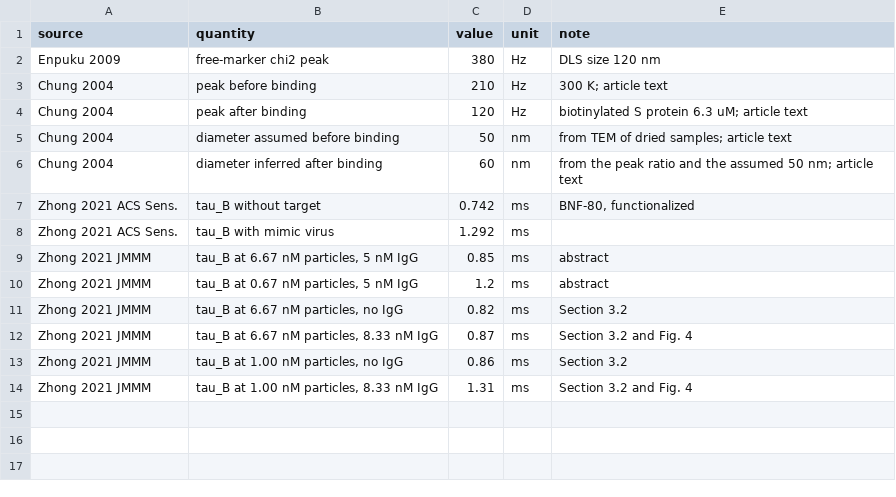
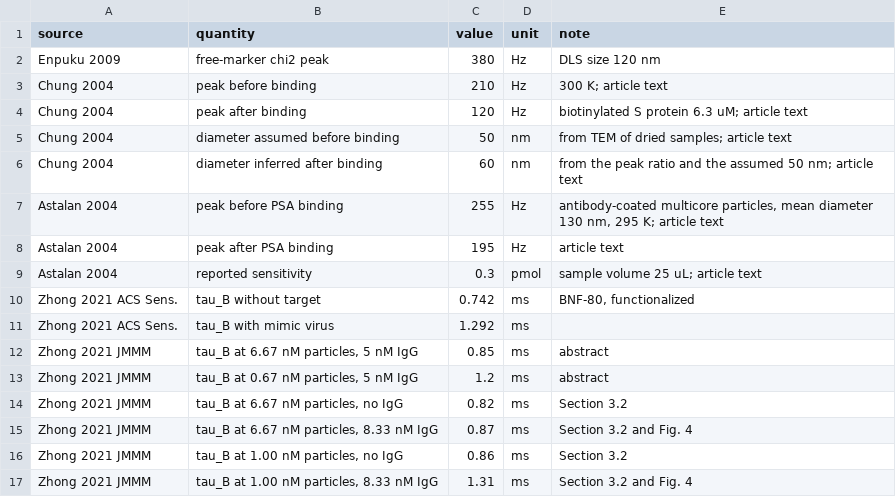
Before and after one commit to malishiukhi-png/magnetic-biosensor-nanoparticle-design, a CSV file: literature_data.csv, drawn as a sheet.

Commit message:
Add comparison with Astalan et al.

```diff
--- a/literature_data.csv
+++ b/literature_data.csv
@@ -6,2 +6,5 @@ Chung 2004,diameter assumed before binding,50,nm,from TEM of dried samples; arti
 Chung 2004,diameter inferred after binding,60,nm,from the peak ratio and the assumed 50 nm; article text
+Astalan 2004,peak before PSA binding,255,Hz,"antibody-coated multicore particles, mean diameter 130 nm, 295 K; article text"
+Astalan 2004,peak after PSA binding,195,Hz,article text
+Astalan 2004,reported sensitivity,0.3,pmol,sample volume 25 uL; article text
 Zhong 2021 ACS Sens.,tau_B without target,0.742,ms,"BNF-80, functionalized"
```
Also changed, not shown: 2 other files.
